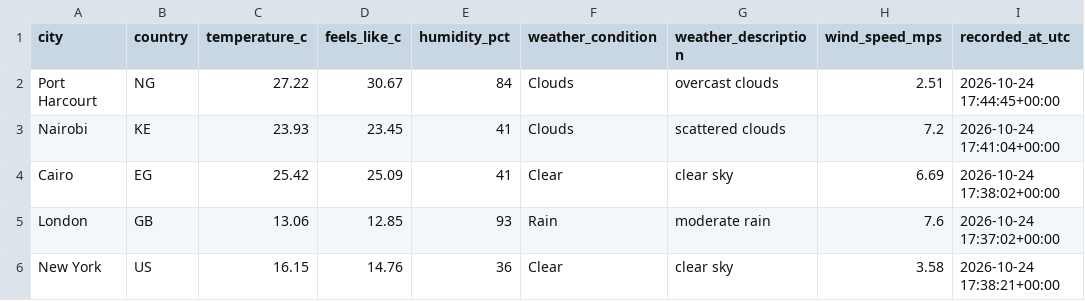
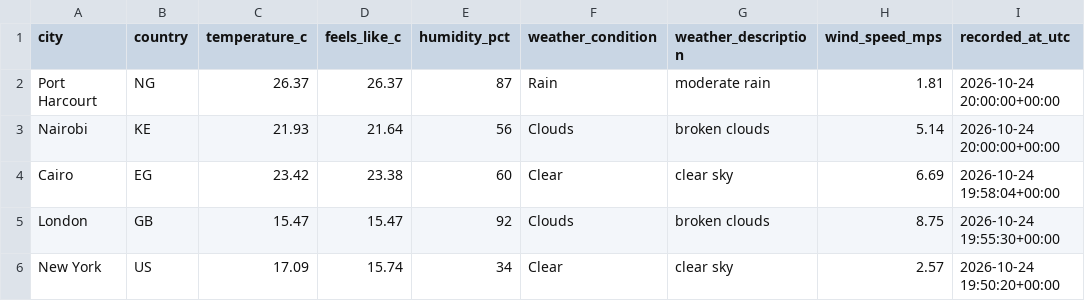
Before and after one commit to Kogbaraburabari/weather-etl-pipeline, a CSV file: data/weather_latest.csv, drawn as a sheet.

```diff
--- a/data/weather_latest.csv
+++ b/data/weather_latest.csv
@@ -1,6 +1,6 @@
 city,country,temperature_c,feels_like_c,humidity_pct,weather_condition,weather_description,wind_speed_mps,recorded_at_utc
-Port Harcourt,NG,27.22,30.67,84,Clouds,overcast clouds,2.51,2026-10-24 17:44:45+00:00
-Nairobi,KE,23.93,23.45,41,Clouds,scattered clouds,7.2,2026-10-24 17:41:04+00:00
-Cairo,EG,25.42,25.09,41,Clear,clear sky,6.69,2026-10-24 17:38:02+00:00
-London,GB,13.06,12.85,93,Rain,moderate rain,7.6,2026-10-24 17:37:02+00:00
-New York,US,16.15,14.76,36,Clear,clear sky,3.58,2026-10-24 17:38:21+00:00
+Port Harcourt,NG,26.37,26.37,87,Rain,moderate rain,1.81,2026-10-24 20:00:00+00:00
+Nairobi,KE,21.93,21.64,56,Clouds,broken clouds,5.14,2026-10-24 20:00:00+00:00
+Cairo,EG,23.42,23.38,60,Clear,clear sky,6.69,2026-10-24 19:58:04+00:00
+London,GB,15.47,15.47,92,Clouds,broken clouds,8.75,2026-10-24 19:55:30+00:00
+New York,US,17.09,15.74,34,Clear,clear sky,2.57,2026-10-24 19:50:20+00:00
```
Also changed, not shown: 1 other file.
